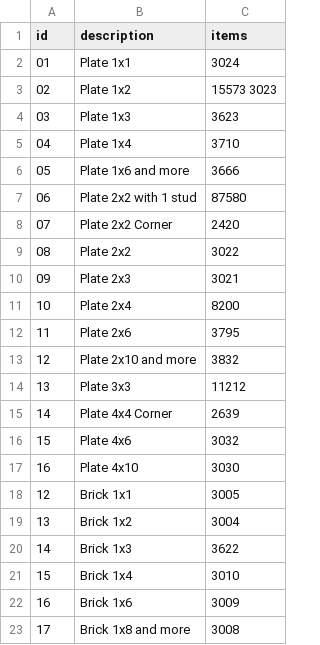
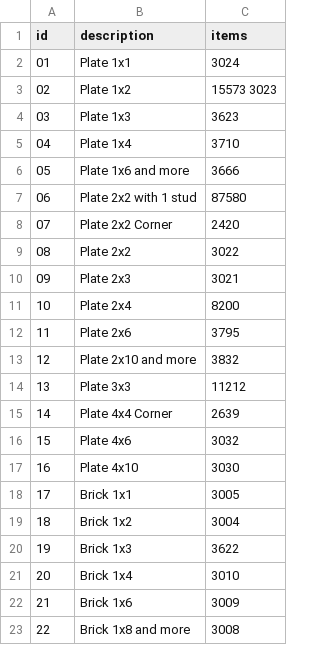
Before and after one commit to igorageev/mylabels, a CSV file: public/data/example-eng.csv, drawn as a sheet.

```diff
--- a/public/data/example-eng.csv
+++ b/public/data/example-eng.csv
@@ -17,7 +17,7 @@ id,description,items
 16,"Plate 4x10",3030
-12,"Brick 1x1",3005
-13,"Brick 1x2",3004
-14,"Brick 1x3",3622
-15,"Brick 1x4",3010
-16,"Brick 1х6",3009
-17,"Brick 1х8 and more",3008
+17,"Brick 1x1",3005
+18,"Brick 1x2",3004
+19,"Brick 1x3",3622
+20,"Brick 1x4",3010
+21,"Brick 1х6",3009
+22,"Brick 1х8 and more",3008
```
Also changed, not shown: public/data/system2-rus.csv, 1 other file.
